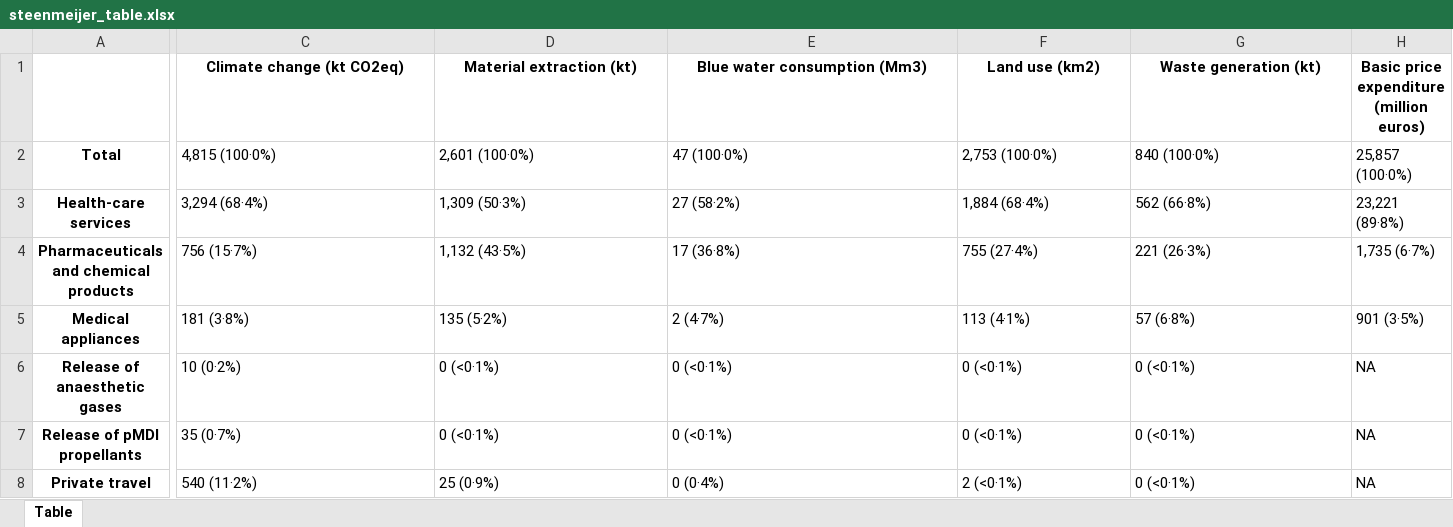
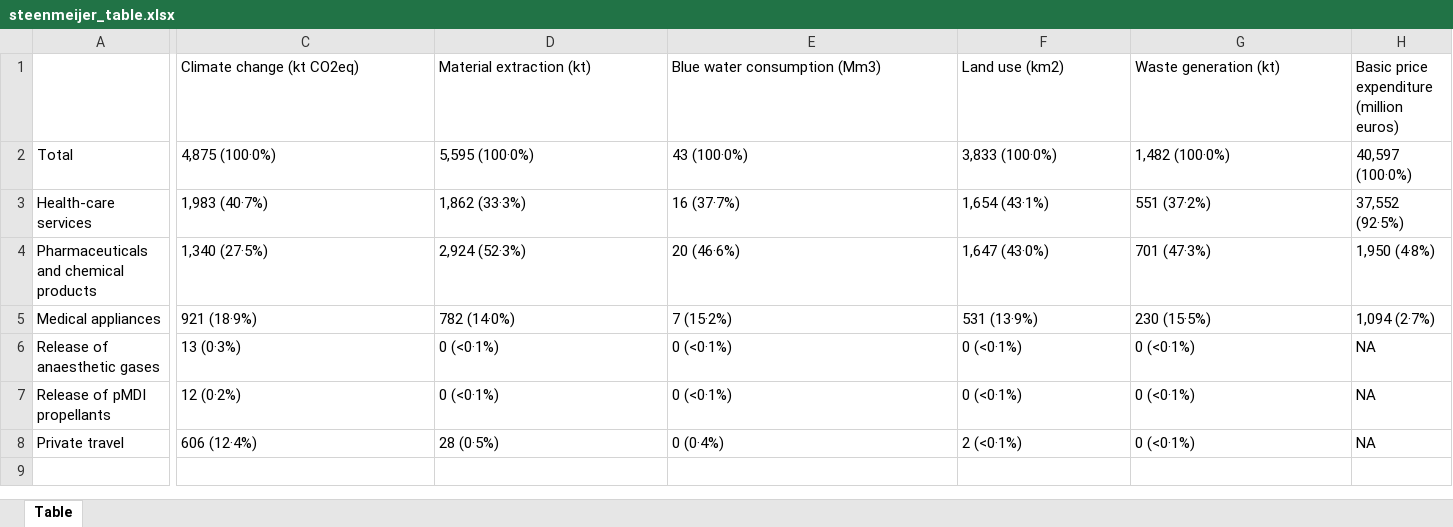
Before and after one commit to Ofir2025/envr-footprint-healthcare-Dk2025, an Excel workbook: data/gold/results/steenmeijer_table.xlsx, sheet Table, drawn as a sheet; only a part is shown, gaps mark what is left out; values as stored, in another font and other column widths than the file's, no borders; the diff covers the shown part only; the diff names each change by its address in the sheet, - before the commit and + after, or states it on an @@ line.

```diff
--- a/data/gold/results/steenmeijer_table.xlsx (sheet Table)
+++ b/data/gold/results/steenmeijer_table.xlsx (sheet Table)
@@ C1:H1 bold: on → off, alignment: center → left @@
@@ A2:A8 bold: on → off, alignment: center → left @@
-C2: 4,815 (100·0%)
+C2: 4,875 (100·0%)
-D2: 2,601 (100·0%)
+D2: 5,595 (100·0%)
-E2: 47 (100·0%)
+E2: 43 (100·0%)
-F2: 2,753 (100·0%)
+F2: 3,833 (100·0%)
-G2: 840 (100·0%)
+G2: 1,482 (100·0%)
-H2: 25,857 (100·0%)
+H2: 40,597 (100·0%)
-C3: 3,294 (68·4%)
+C3: 1,983 (40·7%)
-D3: 1,309 (50·3%)
+D3: 1,862 (33·3%)
-E3: 27 (58·2%)
+E3: 16 (37·7%)
-F3: 1,884 (68·4%)
+F3: 1,654 (43·1%)
-G3: 562 (66·8%)
+G3: 551 (37·2%)
-H3: 23,221 (89·8%)
+H3: 37,552 (92·5%)
-C4: 756 (15·7%)
+C4: 1,340 (27·5%)
-D4: 1,132 (43·5%)
+D4: 2,924 (52·3%)
-E4: 17 (36·8%)
+E4: 20 (46·6%)
-F4: 755 (27·4%)
+F4: 1,647 (43·0%)
-G4: 221 (26·3%)
+G4: 701 (47·3%)
-H4: 1,735 (6·7%)
+H4: 1,950 (4·8%)
-C5: 181 (3·8%)
+C5: 921 (18·9%)
-D5: 135 (5·2%)
+D5: 782 (14·0%)
-E5: 2 (4·7%)
+E5: 7 (15·2%)
-F5: 113 (4·1%)
+F5: 531 (13·9%)
-G5: 57 (6·8%)
+G5: 230 (15·5%)
-H5: 901 (3·5%)
+H5: 1,094 (2·7%)
-C6: 10 (0·2%)
+C6: 13 (0·3%)
-C7: 35 (0·7%)
+C7: 12 (0·2%)
-C8: 540 (11·2%)
+C8: 606 (12·4%)
-D8: 25 (0·9%)
+D8: 28 (0·5%)
```
Also changed, not shown: cell formats elsewhere in this sheet, data/gold/results/full_results_tables.xlsx, data/gold/results/table_1.xlsx, 20 other files.
